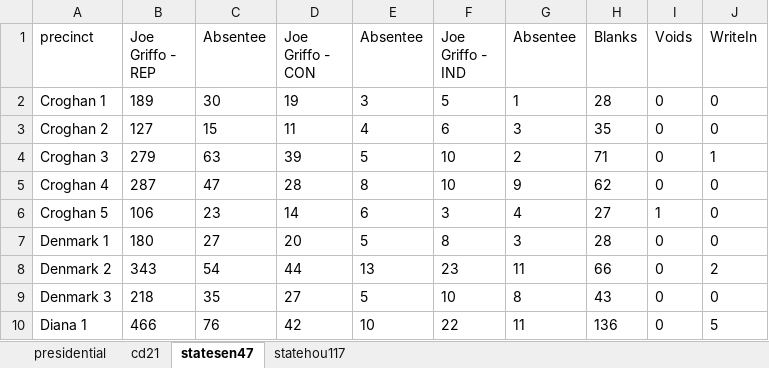
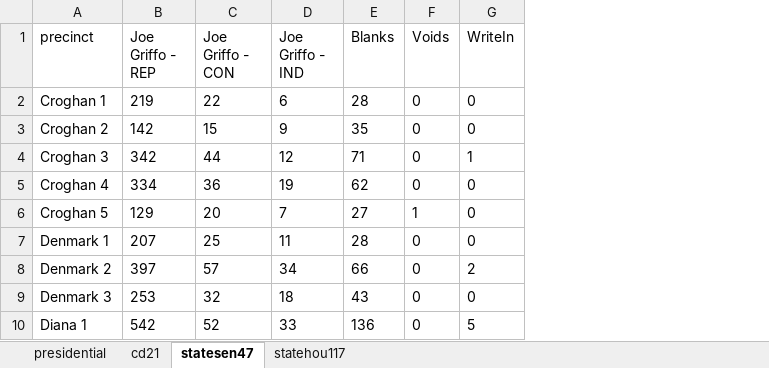
Before and after one commit to amkessler/openelections_work, an Excel workbook: NY_Lewis/Lewis_NY_GE20_cleaned.xlsx, sheet statesen47, drawn as a sheet; only a part is shown; values as stored, in another font and other column widths than the file's, no borders; removed rows and columns are numbered as before the commit, all else as after; the diff covers the shown part only; the diff names each change by its address in the sheet, - before the commit and + after, or states it on an @@ line.

Commit message:
combined candidate totals to include absentee vote breakouts in original

```diff
--- a/NY_Lewis/Lewis_NY_GE20_cleaned.xlsx (sheet statesen47)
+++ b/NY_Lewis/Lewis_NY_GE20_cleaned.xlsx (sheet statesen47)
-column C (Absentee), rows 2-10: 30 | 15 | 63 | 47 | 23 | 27 | 54 | 35 | 76
-column E (Absentee), rows 2-10: 3 | 4 | 5 | 8 | 6 | 5 | 13 | 5 | 10
-column G (Absentee), rows 2-10: 1 | 3 | 2 | 9 | 4 | 3 | 11 | 8 | 11
-B2 (Joe Griffo - REP): 189
+B2 (Joe Griffo - REP): 219
-C2 (Joe Griffo - CON): 19
+C2 (Joe Griffo - CON): 22
-D2 (Joe Griffo - IND): 5
+D2 (Joe Griffo - IND): 6
-B3 (Joe Griffo - REP): 127
+B3 (Joe Griffo - REP): 142
-C3 (Joe Griffo - CON): 11
+C3 (Joe Griffo - CON): 15
-D3 (Joe Griffo - IND): 6
+D3 (Joe Griffo - IND): 9
-B4 (Joe Griffo - REP): 279
+B4 (Joe Griffo - REP): 342
-C4 (Joe Griffo - CON): 39
+C4 (Joe Griffo - CON): 44
-D4 (Joe Griffo - IND): 10
+D4 (Joe Griffo - IND): 12
-B5 (Joe Griffo - REP): 287
+B5 (Joe Griffo - REP): 334
-C5 (Joe Griffo - CON): 28
+C5 (Joe Griffo - CON): 36
-D5 (Joe Griffo - IND): 10
+D5 (Joe Griffo - IND): 19
-B6 (Joe Griffo - REP): 106
+B6 (Joe Griffo - REP): 129
-C6 (Joe Griffo - CON): 14
+C6 (Joe Griffo - CON): 20
-D6 (Joe Griffo - IND): 3
+D6 (Joe Griffo - IND): 7
-B7 (Joe Griffo - REP): 180
+B7 (Joe Griffo - REP): 207
-C7 (Joe Griffo - CON): 20
+C7 (Joe Griffo - CON): 25
-D7 (Joe Griffo - IND): 8
+D7 (Joe Griffo - IND): 11
-B8 (Joe Griffo - REP): 343
+B8 (Joe Griffo - REP): 397
-C8 (Joe Griffo - CON): 44
+C8 (Joe Griffo - CON): 57
-D8 (Joe Griffo - IND): 23
+D8 (Joe Griffo - IND): 34
-B9 (Joe Griffo - REP): 218
+B9 (Joe Griffo - REP): 253
-C9 (Joe Griffo - CON): 27
+C9 (Joe Griffo - CON): 32
-D9 (Joe Griffo - IND): 10
+D9 (Joe Griffo - IND): 18
-B10 (Joe Griffo - REP): 466
+B10 (Joe Griffo - REP): 542
-C10 (Joe Griffo - CON): 42
+C10 (Joe Griffo - CON): 52
-D10 (Joe Griffo - IND): 22
+D10 (Joe Griffo - IND): 33
```
Also changed, not shown: 74 edited cells elsewhere in this sheet, sheet presidential, sheet statehou117, sheet cd21.
